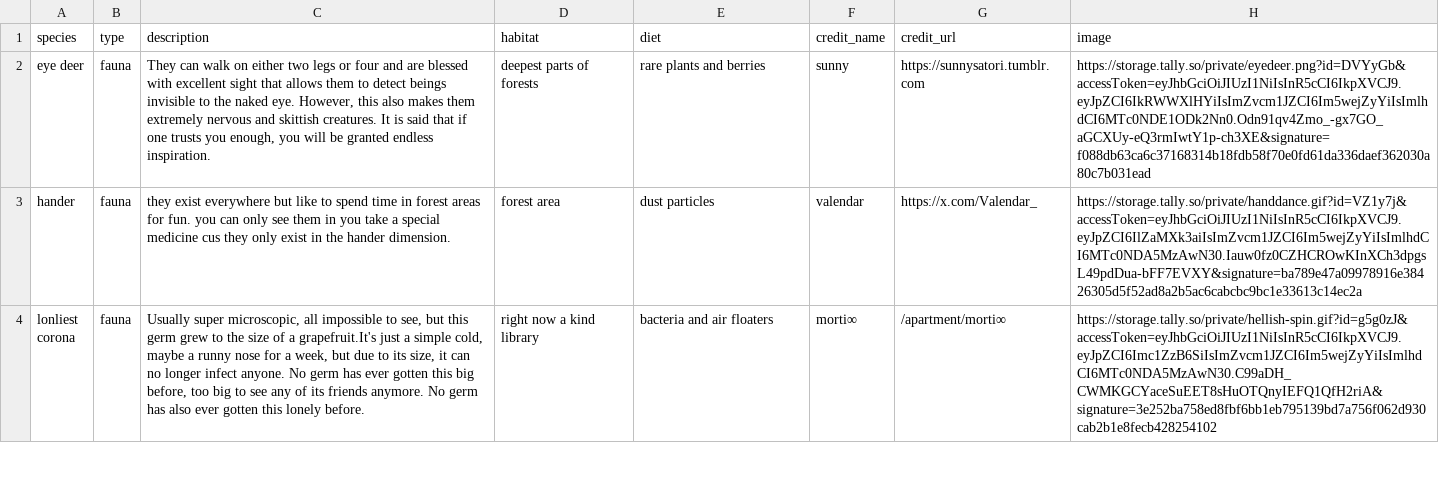
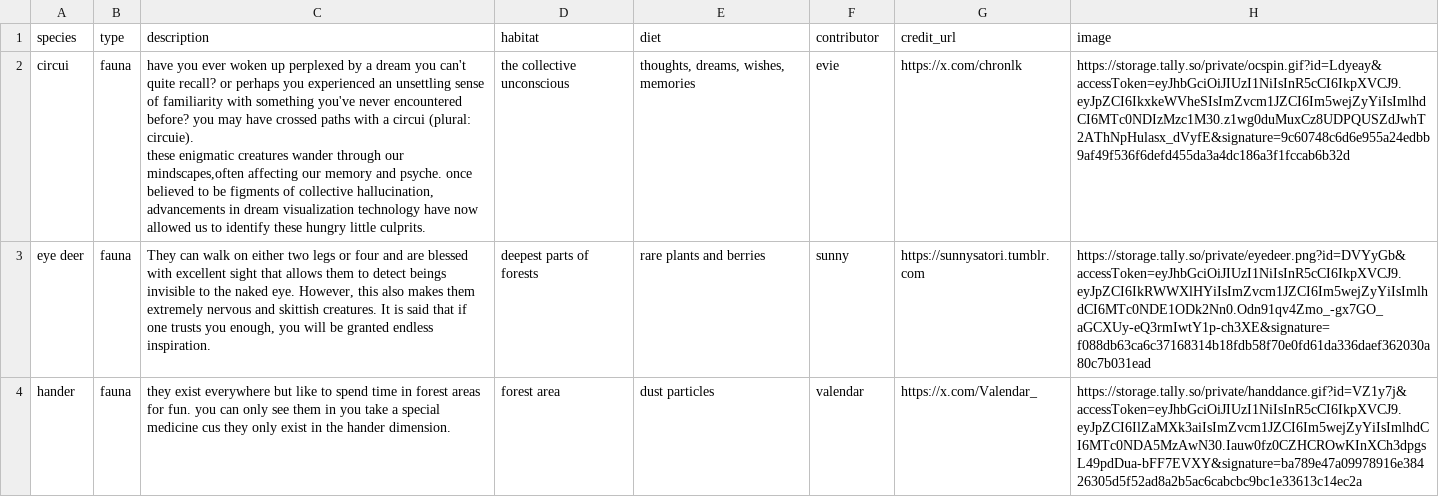
Before and after one commit to supermonkeyball/biome, a CSV file: _data/ffindex.csv, drawn as a sheet; only a part is shown; the shorter side is filled out with more unchanged rows; ↵ is a line break in a cell; the diff names each change by its address in the sheet, - before the commit and + after, or states it on an @@ line.

Commit message:
ffindex updates

```diff
--- a/_data/ffindex.csv
+++ b/_data/ffindex.csv
-F1: credit_name
+F1: contributor
+row 2: circui | fauna | have you ever woken up perplexed by a dream you can't quite recall? or perhaps you experienced an unsettling sense of familiarity with something you've never encountered before? you may have crossed paths with a circui (plural: circuie). ↵ these enigmatic creatures wander through our mindscapes,often affecting our memory and psyche. once believed to be figments of collective hallucination, advancements in dream visualization technology have now allowed us to identify these hungry little culprits. | the collective unconscious | thoughts, dreams, wishes, memories | evie | https://x.com/chronlk | https://storage.tally.so/private/ocspin.gif?id=Ldyeay&accessToken=eyJhbGciOiJIUzI1NiIsInR5cCI6IkpXVCJ9.eyJpZCI6IkxkeWVheSIsImZvcm1JZCI6Im5wejZyYiIsImlhdCI6MTc0NDIzMzc1M30.z1wg0duMuxCz8UDPQUSZdJwhT2AThNpHulasx_dVyfE&signature=9c60748c6d6e955a24edbb9af49f536f6defd455da3a4dc186a3f1fccab6b32d
```
Also changed, not shown: 8 other files.
